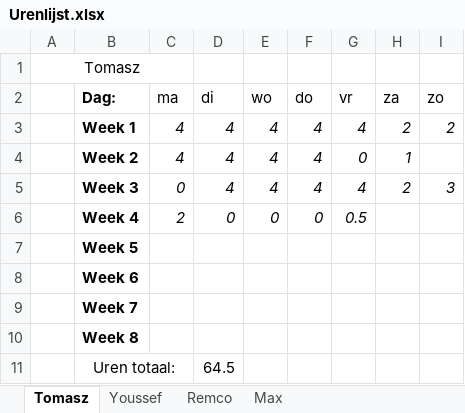
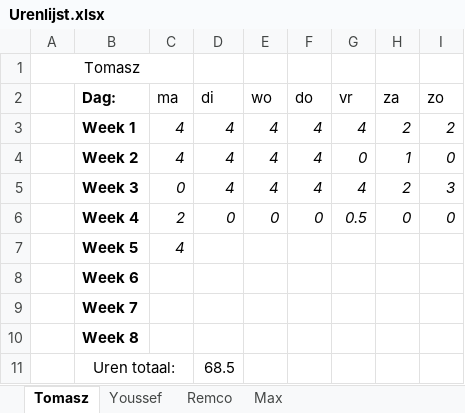
Before and after one commit to FIFA-by-TYMR/Project_Documentation, an Excel workbook: Documenten/Urenlijst.xlsx, sheet Tomasz, drawn as a sheet; values as stored, in another font and other column widths than the file's, no borders; the diff names each change by its address in the sheet, - before the commit and + after, or states it on an @@ line.

```diff
--- a/Documenten/Urenlijst.xlsx (sheet Tomasz)
+++ b/Documenten/Urenlijst.xlsx (sheet Tomasz)
-I4 (zo): (empty)
+I4 (zo): 0
-H6 (za): (empty)
+H6 (za): 0
-I6 (zo): (empty)
+I6 (zo): 0
-C7 (ma): (empty)
+C7 (ma): 4
-D11 (di): 64.5
+D11 (di): 68.5
```
Also changed, not shown: sheet Max, sheet Remco, sheet Youssef, 1 other file.
